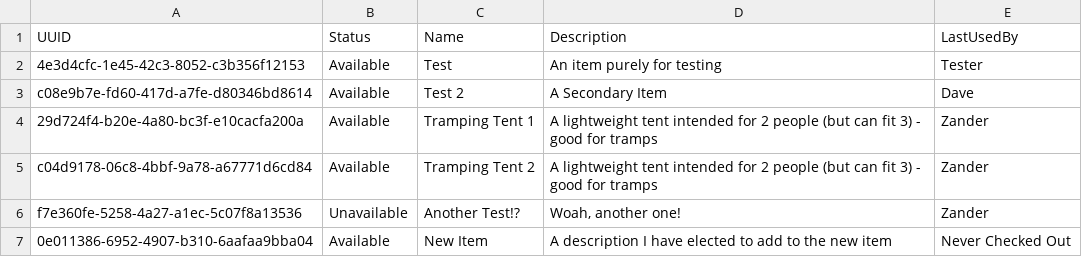
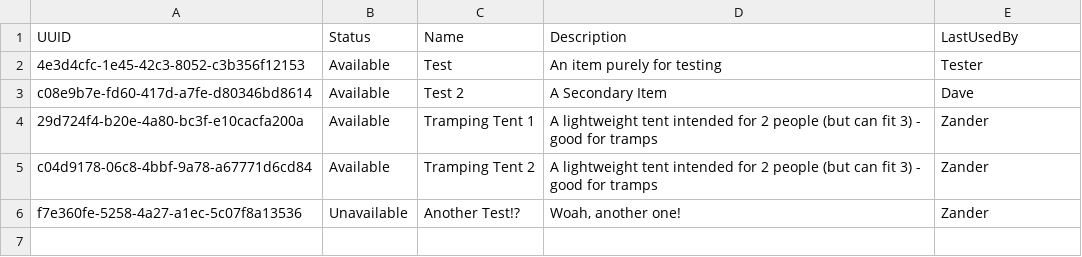
Before and after one commit to ZanderPeterson/L3DIT-InventoryManagement, a CSV file: local_data/items.csv, drawn as a sheet.

Commit message:
Added Ability To Delete Items

```diff
--- a/local_data/items.csv
+++ b/local_data/items.csv
@@ -6,2 +6 @@ c04d9178-06c8-4bbf-9a78-a67771d6cd84,Available,Tramping Tent 2,A lightweight ten
 f7e360fe-5258-4a27-a1ec-5c07f8a13536,Unavailable,Another Test!?,"Woah, another one!",Zander
-0e011386-6952-4907-b310-6aafaa9bba04,Available,New Item,A description I have elected to add to the new item,Never Checked Out
```
Also changed, not shown: 2 other files.
